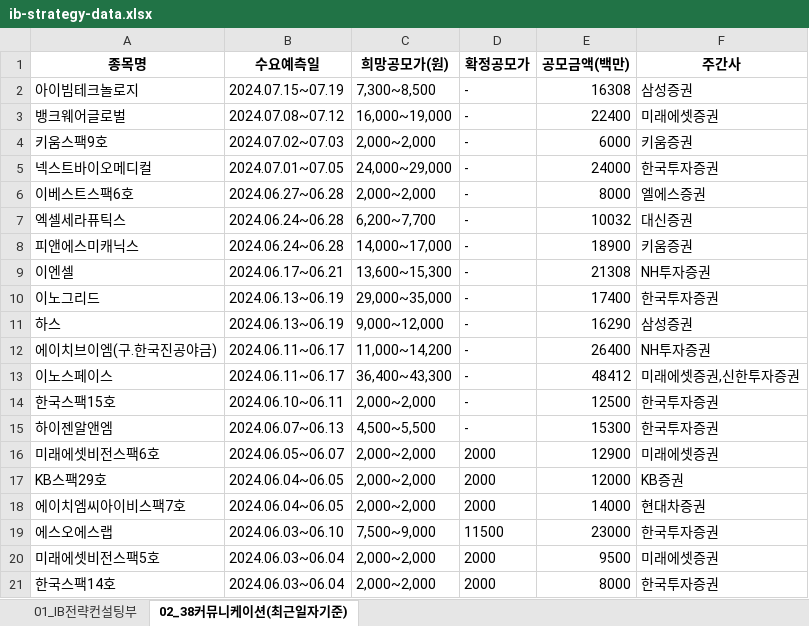
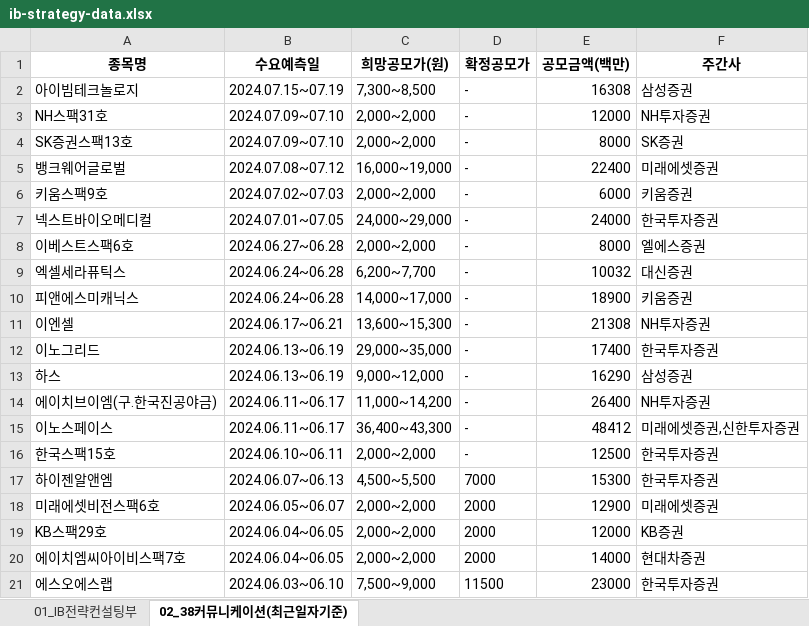
Before and after one commit to Kis-ds/IPO, an Excel workbook: datasets/ib-strategy-data.xlsx, sheet 02_38커뮤니케이션(최근일자기준), drawn as a sheet; values as stored, in another font and other column widths than the file's, no borders; removed rows and columns are numbered as before the commit, all else as after; the diff names each change by its address in the sheet, - before the commit and + after, or states it on an @@ line.

```diff
--- a/datasets/ib-strategy-data.xlsx (sheet 02_38커뮤니케이션(최근일자기준))
+++ b/datasets/ib-strategy-data.xlsx (sheet 02_38커뮤니케이션(최근일자기준))
+row 3: NH스팩31호 | 2024.07.09~07.10 | 2,000~2,000 | - | 12000 | NH투자증권
+row 4: SK증권스팩13호 | 2024.07.09~07.10 | 2,000~2,000 | - | 8000 | SK증권
-D17 (확정공모가): -
+D17 (확정공모가): 7000
-row 20: 미래에셋비전스팩5호 | 2024.06.03~06.04 | 2,000~2,000 | 2000 | 9500 | 미래에셋증권
-row 21: 한국스팩14호 | 2024.06.03~06.04 | 2,000~2,000 | 2000 | 8000 | 한국투자증권
```
Also changed, not shown: datasets/corporate-finance-data.xlsx, datasets/form1.xlsx, 4 other files.
